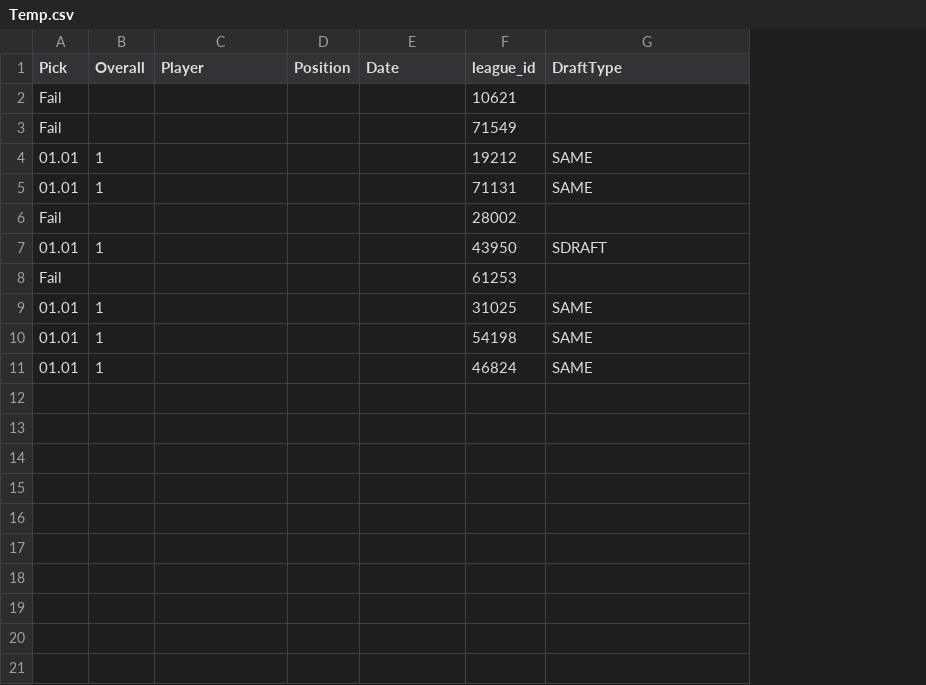
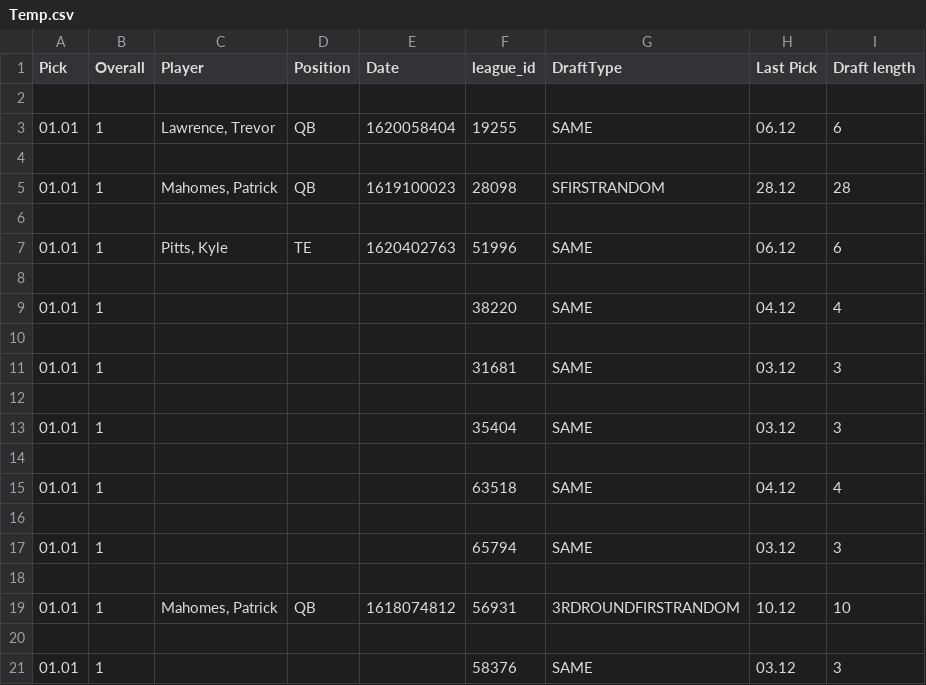
Before and after one commit to carlosurace/DashCOchristmas, a CSV file: data/DraftFiles/Temp.csv, drawn as a sheet; addresses are those after the commit; the diff names each change by its address in the sheet, - before the commit and + after, or states it on an @@ line.

```diff
--- a/data/DraftFiles/Temp.csv
+++ b/data/DraftFiles/Temp.csv
+column H (Last Pick), row 9: 04.12; rows 11-15: 03.12 |  | 03.12 |  | 04.12; row 17: 03.12; row 21: 03.12
+column I (Draft length), row 9: 4; rows 11-15: 3 |  | 3 |  | 4; row 17: 3; row 21: 3
-row 2: Fail |  |  |  |  | 10621
+row 2: (empty)
+row 3: 01.01 | 1 | Lawrence, Trevor | QB | 1620058404 | 19255 | SAME | 06.12 | 6
-row 4: Fail |  |  |  |  | 71549
+row 4: (empty)
+row 5: 01.01 | 1 | Mahomes, Patrick | QB | 1619100023 | 28098 | SFIRSTRANDOM | 28.12 | 28
+row 6: (empty)
+row 7: 01.01 | 1 | Pitts, Kyle | TE | 1620402763 | 51996 | SAME | 06.12 | 6
+row 8: (empty)
-F9 (league_id): 19212
+F9 (league_id): 38220
+row 10: (empty)
-F11 (league_id): 71131
+F11 (league_id): 31681
-row 12: Fail |  |  |  |  | 28002
+row 12: (empty)
-F13 (league_id): 43950
+F13 (league_id): 35404
-G13 (DraftType): SDRAFT
+G13 (DraftType): SAME
-row 14: Fail |  |  |  |  | 61253
+row 14: (empty)
-F15 (league_id): 31025
+F15 (league_id): 63518
+row 16: (empty)
-F17 (league_id): 54198
+F17 (league_id): 65794
+row 18: (empty)
+row 19: 01.01 | 1 | Mahomes, Patrick | QB | 1618074812 | 56931 | 3RDROUNDFIRSTRANDOM | 10.12 | 10
+row 20: (empty)
-F21 (league_id): 46824
+F21 (league_id): 58376
```
Also changed, not shown: data/DraftFiles/Confirmed.csv, data/DraftFiles/ConfirmedRookie.csv, 3 other files.
